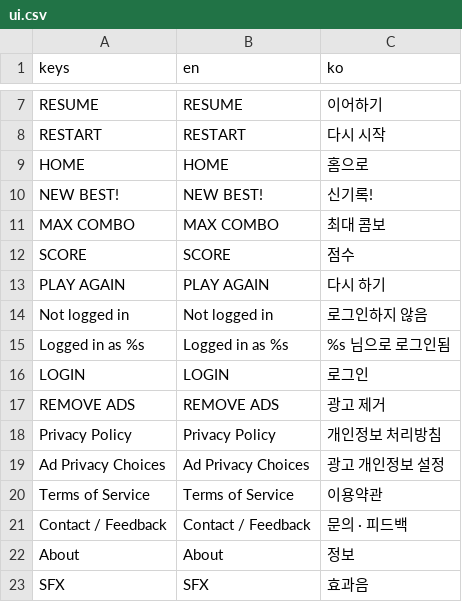
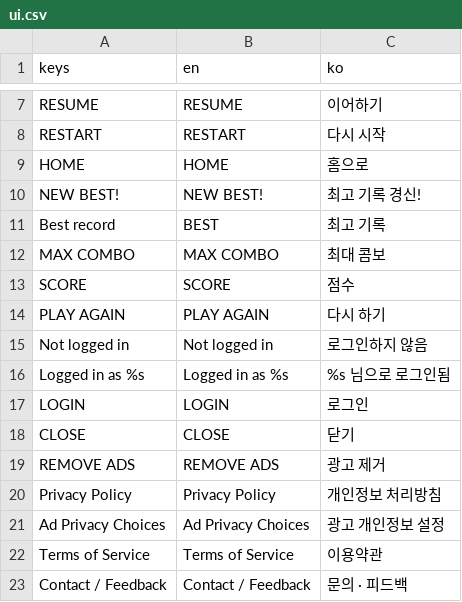
Before and after one commit to kimmc1358-code/QuizRunDualGate, a CSV file: assets/i18n/ui.csv, drawn as a sheet; only a part is shown, gaps mark what is left out; the shorter side is filled out with more unchanged rows.

```diff
--- a/assets/i18n/ui.csv
+++ b/assets/i18n/ui.csv
@@ -27,3 +27,4 @@ RESTART,RESTART,다시 시작
 HOME,HOME,홈으로
-NEW BEST!,NEW BEST!,신기록!
+NEW BEST!,NEW BEST!,최고 기록 경신!
+Best record,BEST,최고 기록
 MAX COMBO,MAX COMBO,최대 콤보
@@ -34,2 +35,3 @@ Logged in as %s,Logged in as %s,%s 님으로 로그인됨
 LOGIN,LOGIN,로그인
+CLOSE,CLOSE,닫기
 REMOVE ADS,REMOVE ADS,광고 제거
```
Also changed, not shown: 21 other files.
